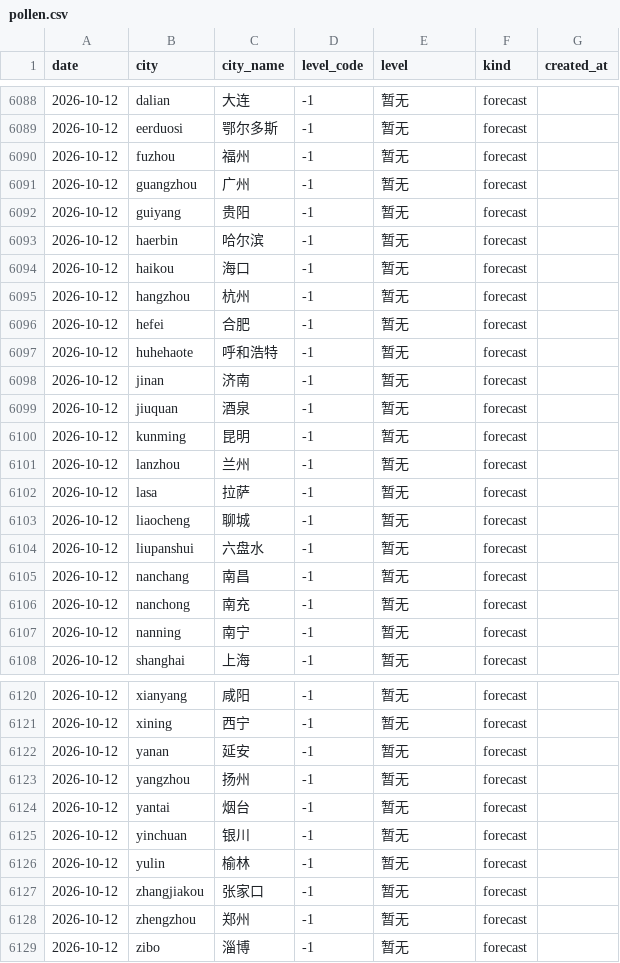
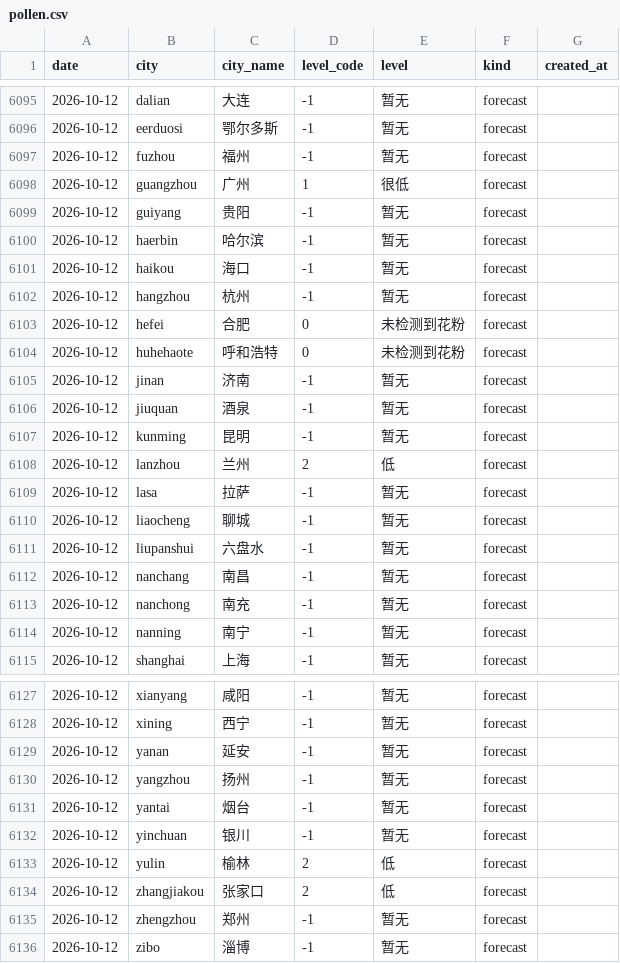
Before and after one commit to myysophia/pollen-sentinel, a CSV file: data/daily/pollen.csv, drawn as a sheet; only a part is shown, gaps mark what is left out; the diff covers the shown part only.

```diff
--- a/data/daily/pollen.csv
+++ b/data/daily/pollen.csv
@@ -6090,3 +6097,3 @@ date,city,city_name,level_code,level,kind,created_at
 2026-10-12,fuzhou,福州,-1,暂无,forecast,
-2026-10-12,guangzhou,广州,-1,暂无,forecast,
+2026-10-12,guangzhou,广州,1,很低,forecast,
 2026-10-12,guiyang,贵阳,-1,暂无,forecast,
@@ -6095,4 +6102,4 @@ date,city,city_name,level_code,level,kind,created_at
 2026-10-12,hangzhou,杭州,-1,暂无,forecast,
-2026-10-12,hefei,合肥,-1,暂无,forecast,
-2026-10-12,huhehaote,呼和浩特,-1,暂无,forecast,
+2026-10-12,hefei,合肥,0,未检测到花粉,forecast,
+2026-10-12,huhehaote,呼和浩特,0,未检测到花粉,forecast,
 2026-10-12,jinan,济南,-1,暂无,forecast,
@@ -6100,3 +6107,3 @@ date,city,city_name,level_code,level,kind,created_at
 2026-10-12,kunming,昆明,-1,暂无,forecast,
-2026-10-12,lanzhou,兰州,-1,暂无,forecast,
+2026-10-12,lanzhou,兰州,2,低,forecast,
 2026-10-12,lasa,拉萨,-1,暂无,forecast,
@@ -6125,4 +6132,4 @@ date,city,city_name,level_code,level,kind,created_at
 2026-10-12,yinchuan,银川,-1,暂无,forecast,
-2026-10-12,yulin,榆林,-1,暂无,forecast,
-2026-10-12,zhangjiakou,张家口,-1,暂无,forecast,
+2026-10-12,yulin,榆林,2,低,forecast,
+2026-10-12,zhangjiakou,张家口,2,低,forecast,
 2026-10-12,zhengzhou,郑州,-1,暂无,forecast,
```
Also changed, not shown: 7 added rows and 2 edited cells elsewhere in this file, data/daily/weather.csv, 30 other files.
